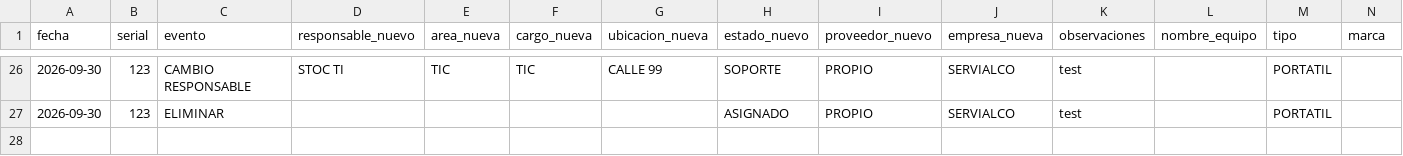
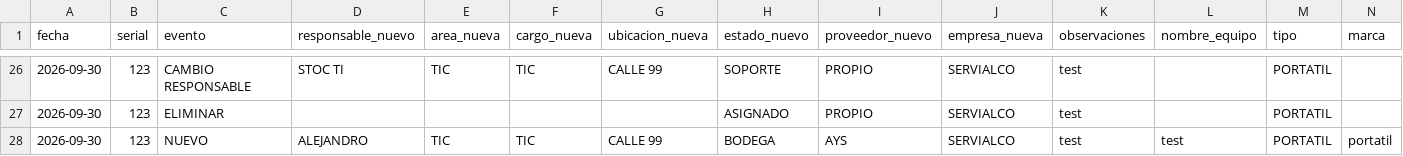
Before and after one commit to soporteti-beep/Inventario-Servialco, a CSV file: bitacora.csv, drawn as a sheet; only a part is shown, gaps mark what is left out; rows hold the shown columns only; the diff names each change by its address in the sheet, - before the commit and + after, or states it on an @@ line.

Commit message:
🚀 Evento AYS: 123

```diff
--- a/bitacora.csv
+++ b/bitacora.csv
+row 28: 2026-09-30 | 123 | NUEVO | ALEJANDRO | TIC | TIC | CALLE 99 | BODEGA | AYS | SERVIALCO | test | test | PORTATIL | portatil
```
